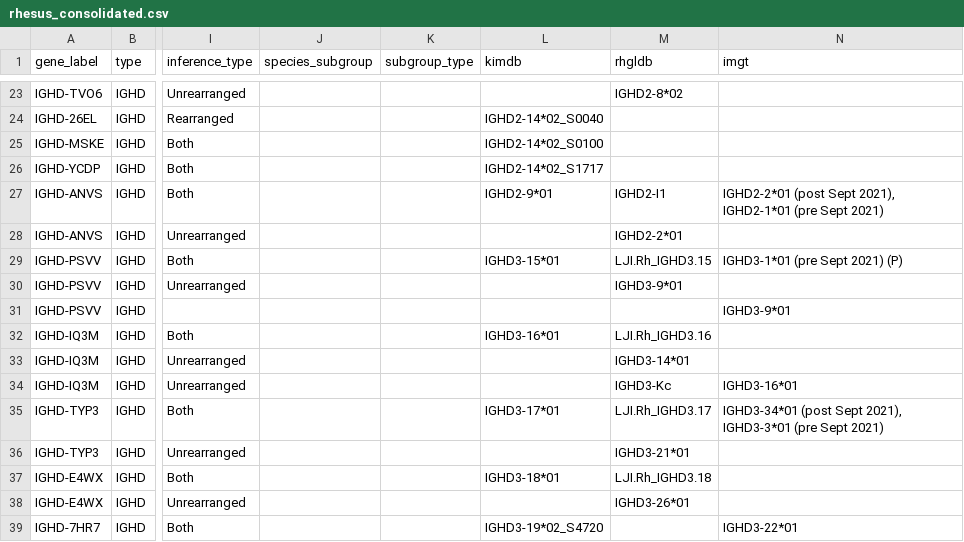
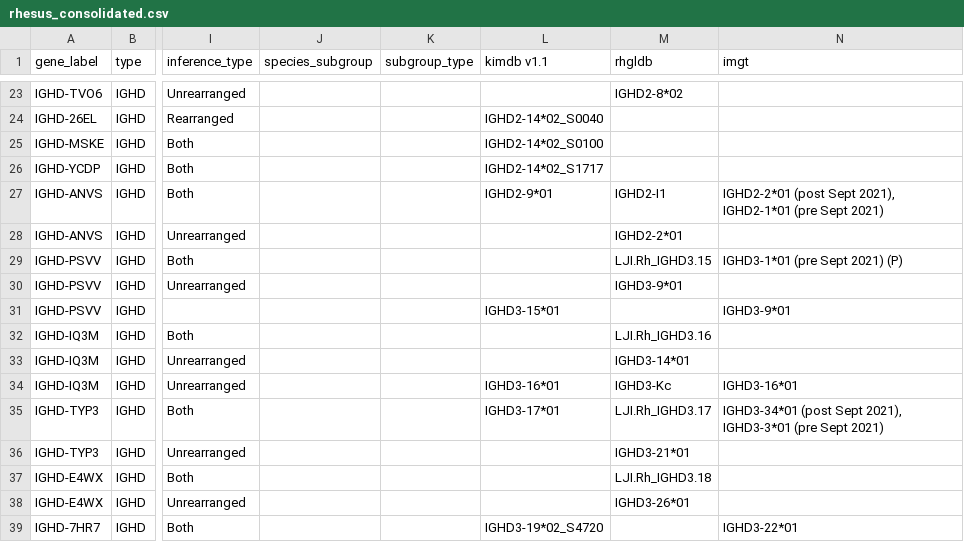
Before and after one commit to airr-community/gldb-macaque, a CSV file: macaca_mulatta/db/rhesus_consolidated.csv, drawn as a sheet; only a part is shown, gaps mark what is left out; the diff covers the shown part only; the diff names each change by its address in the sheet, - before the commit and + after, or states it on an @@ line.

Commit message:
Updated rhsesus_consolidated with kimdb v1.1 changes

```diff
--- a/macaca_mulatta/db/rhesus_consolidated.csv
+++ b/macaca_mulatta/db/rhesus_consolidated.csv
-L1: kimdb
+L1: kimdb v1.1
-L29 (kimdb v1.1): IGHD3-15*01
+L29 (kimdb v1.1): (empty)
-L31 (kimdb v1.1): (empty)
+L31 (kimdb v1.1): IGHD3-15*01
-L32 (kimdb v1.1): IGHD3-16*01
+L32 (kimdb v1.1): (empty)
-L34 (kimdb v1.1): (empty)
+L34 (kimdb v1.1): IGHD3-16*01
-L37 (kimdb v1.1): IGHD3-18*01
+L37 (kimdb v1.1): (empty)
```
Also changed, not shown: 3 added rows and 28 edited cells elsewhere in this file, 1 other file.
